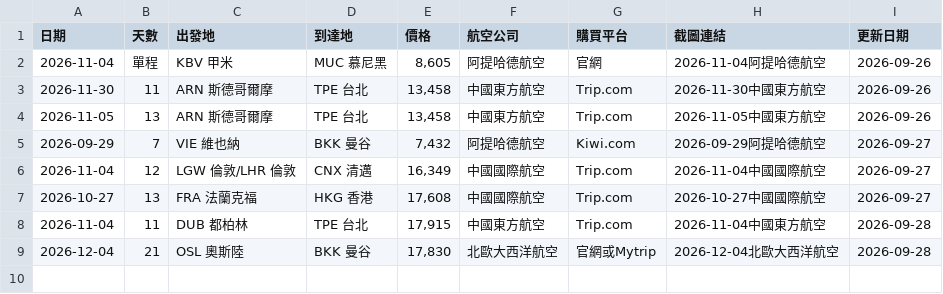
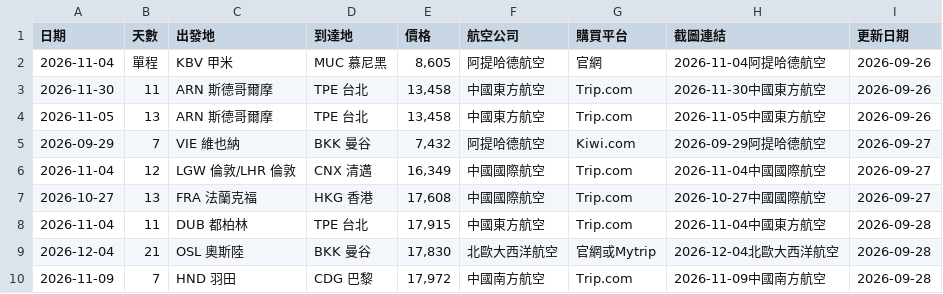
Before and after one commit to SAOJSM/FlightDealAsia, a CSV file: data/deals.csv, drawn as a sheet; the diff names each change by its address in the sheet, - before the commit and + after, or states it on an @@ line.

Commit message:
chore: update deals from Telegram Bot (2026-09-28 03:08:36)

```diff
--- a/data/deals.csv
+++ b/data/deals.csv
+row 10: 2026-11-09 | 7 | HND 羽田 | CDG 巴黎 | 17,972 | 中國南方航空 | Trip.com | 2026-11-09中國南方航空 | 2026-09-28
```
Also changed, not shown: 2 other files.
